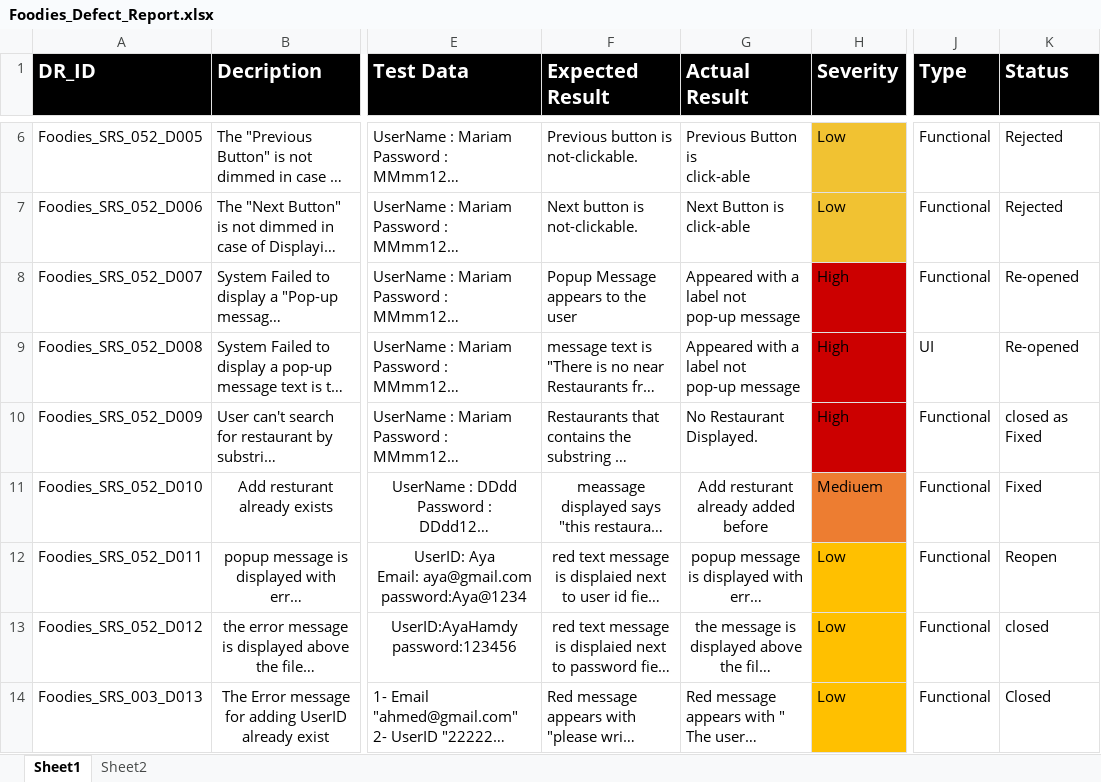
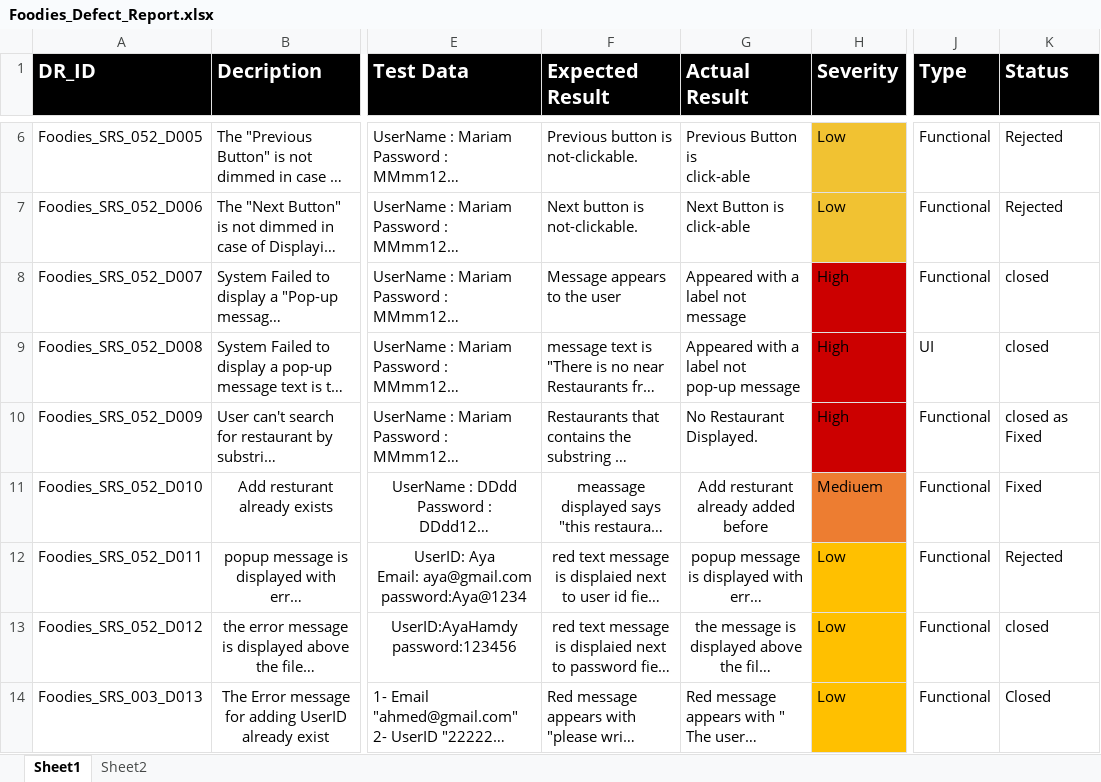
Before and after one commit to AyaHamdyAhmed/Foodies, an Excel workbook: Testing/Foodies_Defect_Report.xlsx, sheet Sheet1, drawn as a sheet; only a part is shown, gaps mark what is left out; long unchanged cells end in …; values as stored, in another font and other column widths than the file's, no borders; ↵ is a line break in a cell; the diff names each change by its address in the sheet, - before the commit and + after, or states it on an @@ line.

Commit message:
Update Foodies_TC_Report.xlsx

```diff
--- a/Testing/Foodies_Defect_Report.xlsx (sheet Sheet1)
+++ b/Testing/Foodies_Defect_Report.xlsx (sheet Sheet1)
-F8 (Expected Result): Popup Message appears to the user
+F8 (Expected Result): Message appears to the user
-G8 (Actual Result): Appeared with a label not ↵ pop-up message
+G8 (Actual Result): Appeared with a label not message
-K8:K9 (Status): Re-opened
+K8:K9 (Status): closed
-K12 (Status): Reopen
+K12 (Status): Rejected
```
